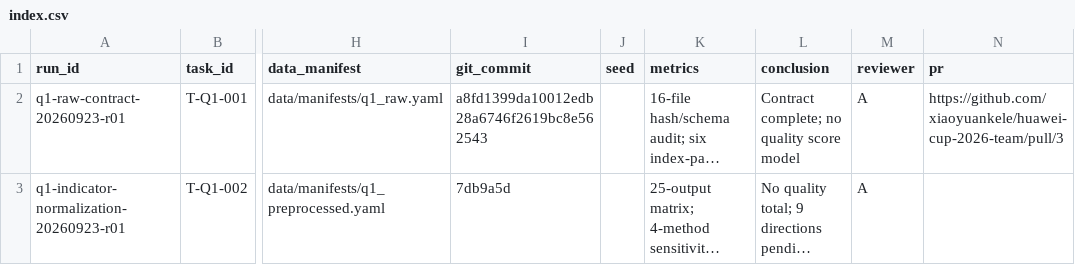
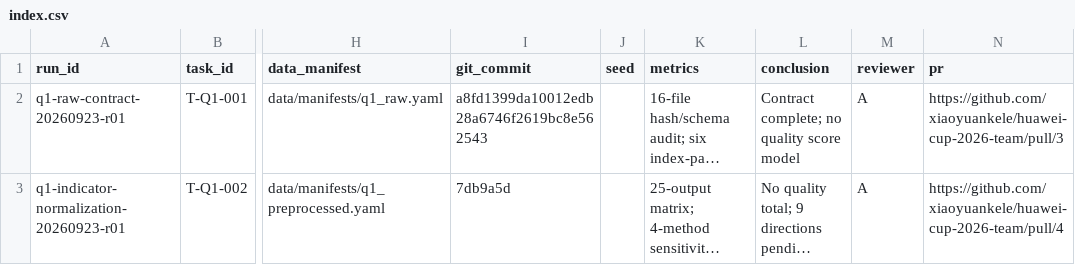
Before and after one commit to 2971793671-lgtm/huawei-cup-2026-team, a CSV file: experiments/index.csv, drawn as a sheet; only a part is shown, gaps mark what is left out; long unchanged cells end in …; the diff names each change by its address in the sheet, - before the commit and + after, or states it on an @@ line.

Commit message:
docs: link Q1 normalization review

```diff
--- a/experiments/index.csv
+++ b/experiments/index.csv
-N3 (pr): (empty)
+N3 (pr): https://github.com/xiaoyuankele/huawei-cup-2026-team/pull/4
```
Also changed, not shown: 3 other files.
